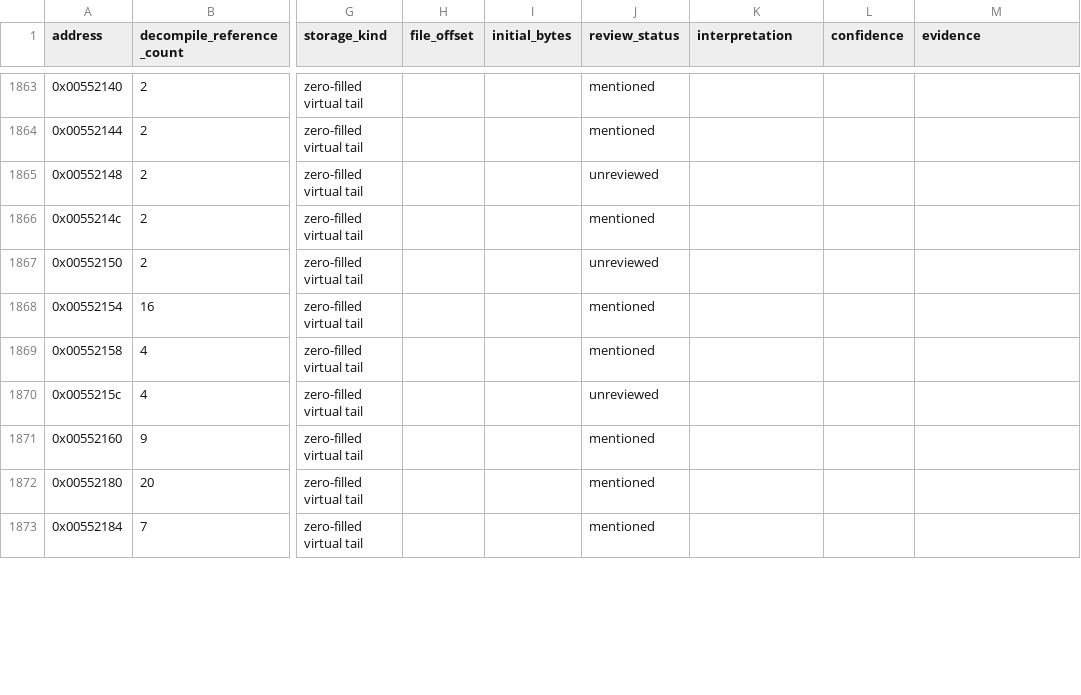
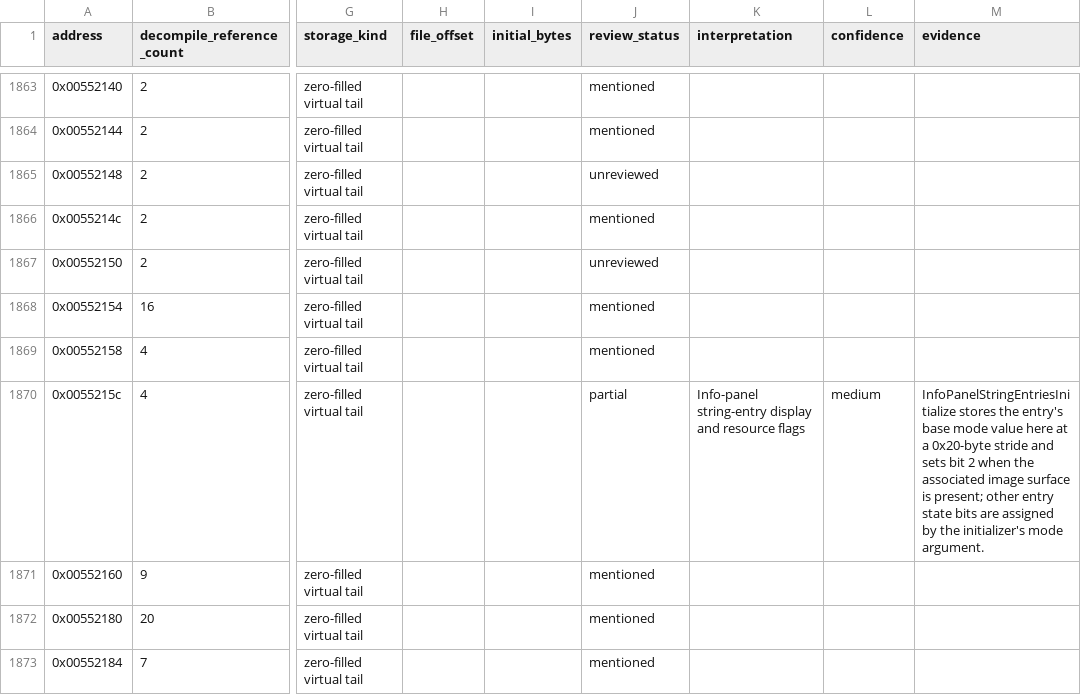
Before and after one commit to robbert229/lrr-portable, a CSV file: docs/dat/globals.csv, drawn as a sheet; only a part is shown, gaps mark what is left out; the diff covers the shown part only; the diff names each change by its address in the sheet, - before the commit and + after, or states it on an @@ line.

Commit message:
docs: map terrain and reward display globals

```diff
--- a/docs/dat/globals.csv
+++ b/docs/dat/globals.csv
-J1870 (review_status): unreviewed
+J1870 (review_status): partial
-K1870 (interpretation): (empty)
+K1870 (interpretation): Info-panel string-entry display and resource flags
-L1870 (confidence): (empty)
+L1870 (confidence): medium
-M1870 (evidence): (empty)
+M1870 (evidence): InfoPanelStringEntriesInitialize stores the entry's base mode value here at a 0x20-byte stride and sets bit 2 when the associated image surface is present; other entry state bits are assigned by the initializer's mode argument.
```
Also changed, not shown: 20 edited cells elsewhere in this file, docs/dat/annotations.csv.
